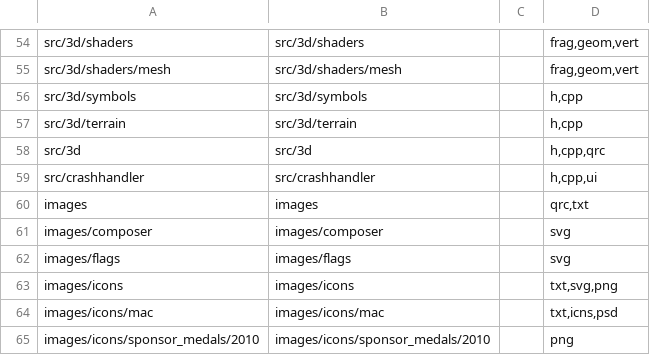
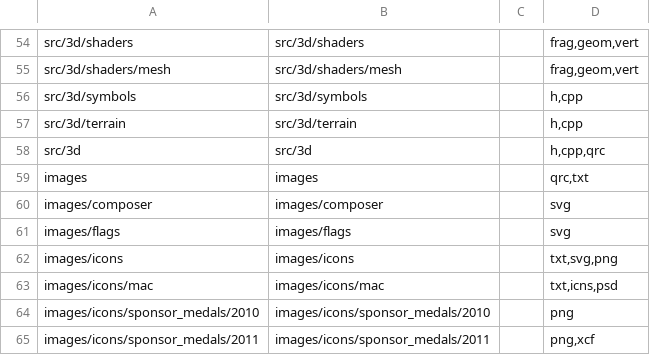
Before and after one commit to nextgis/nextgisqgis, a CSV file: opt/folders.csv, drawn as a sheet; only a part is shown, gaps mark what is left out; the shorter side is filled out with more unchanged rows; the diff names each change by its address in the sheet, - before the commit and + after, or states it on an @@ line.

```diff
--- a/opt/folders.csv
+++ b/opt/folders.csv
-row 59: src/crashhandler | src/crashhandler |  | h,cpp,ui
```
Also changed, not shown: 10 other files.
